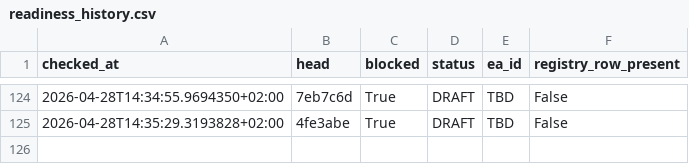
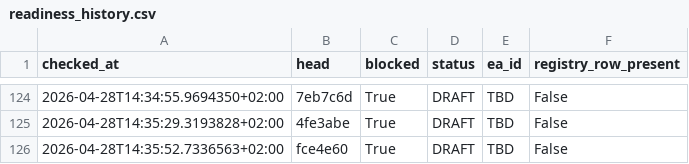
Before and after one commit to QuantMechanica/VPS-PortfolioBuild, a CSV file: artifacts/qua-409/readiness_history.csv, drawn as a sheet; only a part is shown, gaps mark what is left out.

Commit message:
chore(qua-409): refresh blocked readiness evidence

```diff
--- a/artifacts/qua-409/readiness_history.csv
+++ b/artifacts/qua-409/readiness_history.csv
@@ -125 +125,2 @@ checked_at,head,blocked,status,ea_id,registry_row_present
 2026-04-28T14:35:29.3193828+02:00,4fe3abe,True,DRAFT,TBD,False
+2026-04-28T14:35:52.7336563+02:00,fce4e60,True,DRAFT,TBD,False
```
Also changed, not shown: 1 other file.
